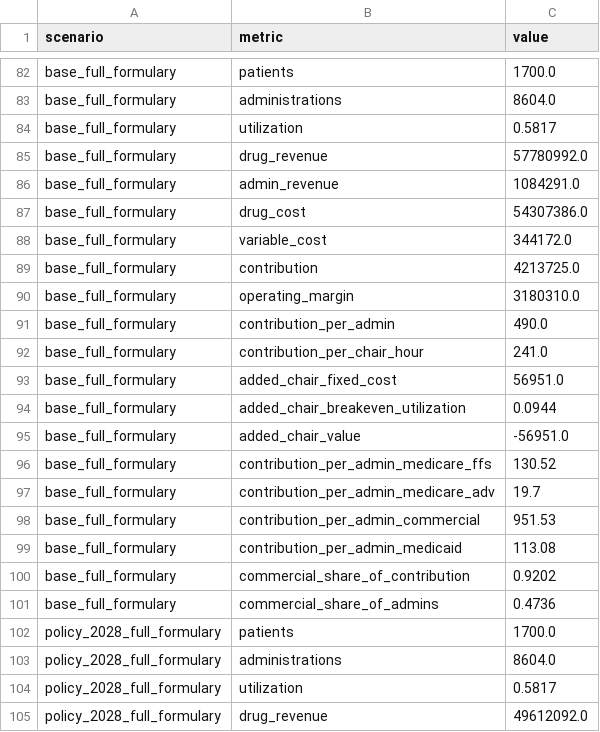
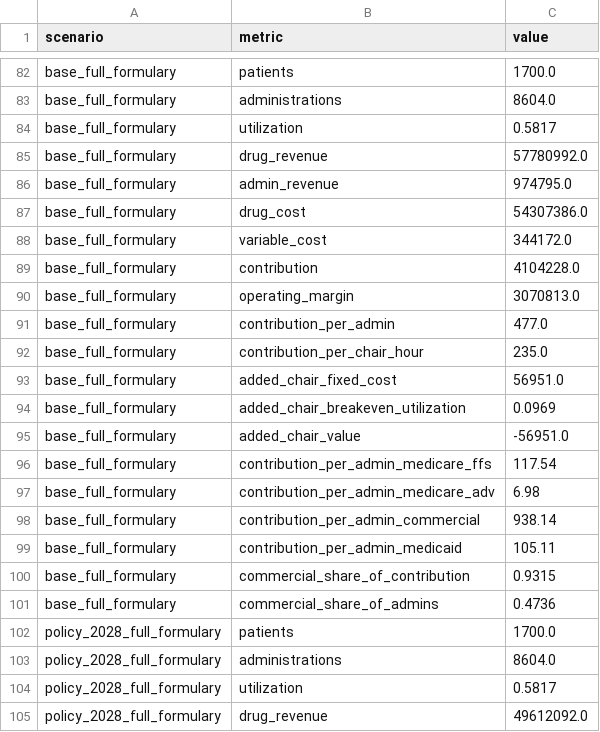
Before and after one commit to TonyLee-99/specialty-infusion-fpa, a CSV file: exports/fact_scenarios.csv, drawn as a sheet; only a part is shown, gaps mark what is left out; the diff covers the shown part only.

```diff
--- a/exports/fact_scenarios.csv
+++ b/exports/fact_scenarios.csv
@@ -85,17 +85,17 @@ base_full_formulary,utilization,0.5817
 base_full_formulary,drug_revenue,57780992.0
-base_full_formulary,admin_revenue,1084291.0
+base_full_formulary,admin_revenue,974795.0
 base_full_formulary,drug_cost,54307386.0
 base_full_formulary,variable_cost,344172.0
-base_full_formulary,contribution,4213725.0
-base_full_formulary,operating_margin,3180310.0
-base_full_formulary,contribution_per_admin,490.0
-base_full_formulary,contribution_per_chair_hour,241.0
+base_full_formulary,contribution,4104228.0
+base_full_formulary,operating_margin,3070813.0
+base_full_formulary,contribution_per_admin,477.0
+base_full_formulary,contribution_per_chair_hour,235.0
 base_full_formulary,added_chair_fixed_cost,56951.0
-base_full_formulary,added_chair_breakeven_utilization,0.0944
+base_full_formulary,added_chair_breakeven_utilization,0.0969
 base_full_formulary,added_chair_value,-56951.0
-base_full_formulary,contribution_per_admin_medicare_ffs,130.52
-base_full_formulary,contribution_per_admin_medicare_adv,19.7
-base_full_formulary,contribution_per_admin_commercial,951.53
-base_full_formulary,contribution_per_admin_medicaid,113.08
-base_full_formulary,commercial_share_of_contribution,0.9202
+base_full_formulary,contribution_per_admin_medicare_ffs,117.54
+base_full_formulary,contribution_per_admin_medicare_adv,6.98
+base_full_formulary,contribution_per_admin_commercial,938.14
+base_full_formulary,contribution_per_admin_medicaid,105.11
+base_full_formulary,commercial_share_of_contribution,0.9315
 base_full_formulary,commercial_share_of_admins,0.4736
```
Also changed, not shown: 11 edited cells elsewhere in this file, dbt/seeds/drug_catalog.csv, exports/dim_drug.csv, 8 other files.
